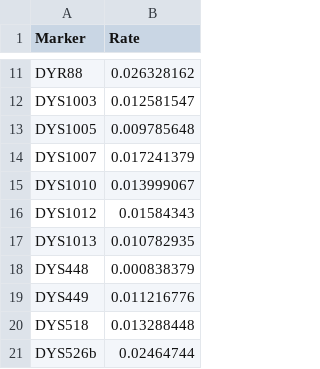
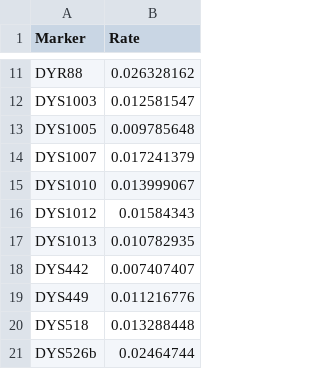
Before and after one commit to genid/MalePedigreeToolbox, a CSV file: examples/Mutation_rates_for_dendrograms/rates_RMplex_v2_forddg.csv, drawn as a sheet; only a part is shown, gaps mark what is left out; removed rows and columns are numbered as before the commit, all else as after; the diff names each change by its address in the sheet, - before the commit and + after, or states it on an @@ line.

Commit message:
Update rates_RMplex_v2_forddg.csv
Corrected a previous error for DYS442

```diff
--- a/examples/Mutation_rates_for_dendrograms/rates_RMplex_v2_forddg.csv
+++ b/examples/Mutation_rates_for_dendrograms/rates_RMplex_v2_forddg.csv
-row 18: DYS448 | 0.000838379
+row 18: DYS442 | 0.007407407
```
